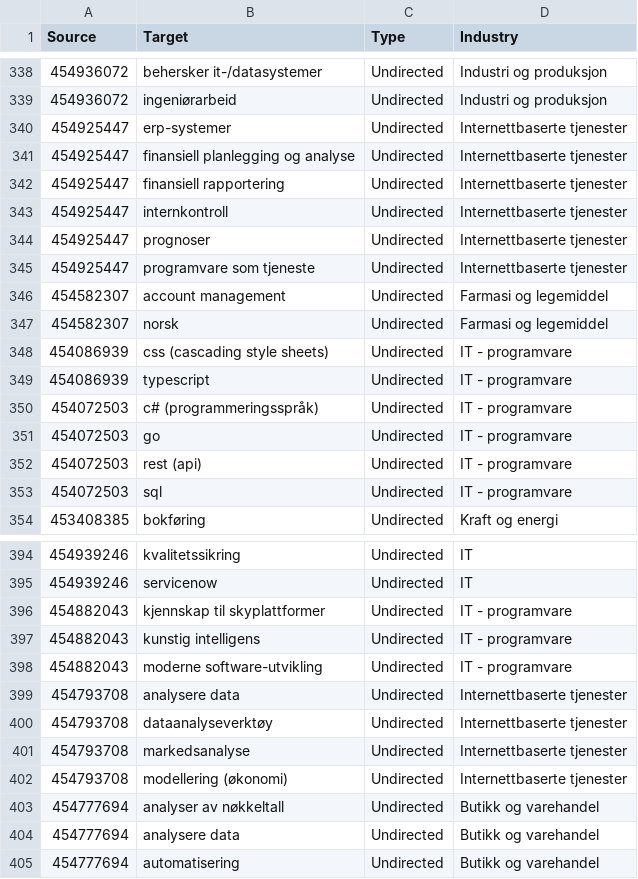
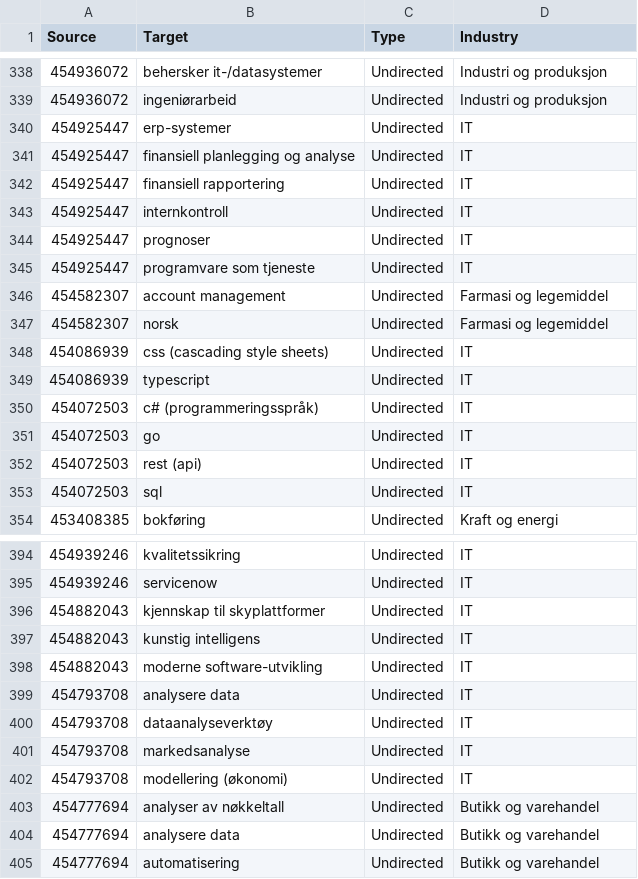
Before and after one commit to JakobOmdahl/finnjobs_manual_copy, a CSV file: data_edges_original_plan.csv, drawn as a sheet; only a part is shown, gaps mark what is left out; the diff covers the shown part only.

```diff
--- a/data_edges_original_plan.csv
+++ b/data_edges_original_plan.csv
@@ -339,16 +339,16 @@
 454936072,ingeniørarbeid,Undirected,Industri og produksjon
-454925447,erp-systemer,Undirected,Internettbaserte tjenester
-454925447,finansiell planlegging og analyse,Undirected,Internettbaserte tjenester
-454925447,finansiell rapportering,Undirected,Internettbaserte tjenester
-454925447,internkontroll,Undirected,Internettbaserte tjenester
-454925447,prognoser,Undirected,Internettbaserte tjenester
-454925447,programvare som tjeneste,Undirected,Internettbaserte tjenester
+454925447,erp-systemer,Undirected,IT
+454925447,finansiell planlegging og analyse,Undirected,IT
+454925447,finansiell rapportering,Undirected,IT
+454925447,internkontroll,Undirected,IT
+454925447,prognoser,Undirected,IT
+454925447,programvare som tjeneste,Undirected,IT
 454582307,account management,Undirected,Farmasi og legemiddel
 454582307,norsk,Undirected,Farmasi og legemiddel
-454086939,css (cascading style sheets),Undirected,IT - programvare
-454086939,typescript,Undirected,IT - programvare
-454072503,c# (programmeringsspråk),Undirected,IT - programvare
-454072503,go,Undirected,IT - programvare
-454072503,rest (api),Undirected,IT - programvare
-454072503,sql,Undirected,IT - programvare
+454086939,css (cascading style sheets),Undirected,IT
+454086939,typescript,Undirected,IT
+454072503,c# (programmeringsspråk),Undirected,IT
+454072503,go,Undirected,IT
+454072503,rest (api),Undirected,IT
+454072503,sql,Undirected,IT
 453408385,bokføring,Undirected,Kraft og energi
@@ -395,9 +395,9 @@
 454939246,servicenow,Undirected,IT
-454882043,kjennskap til skyplattformer,Undirected,IT - programvare
-454882043,kunstig intelligens,Undirected,IT - programvare
-454882043,moderne software-utvikling,Undirected,IT - programvare
-454793708,analysere data,Undirected,Internettbaserte tjenester
-454793708,dataanalyseverktøy,Undirected,Internettbaserte tjenester
-454793708,markedsanalyse,Undirected,Internettbaserte tjenester
-454793708,modellering (økonomi),Undirected,Internettbaserte tjenester
+454882043,kjennskap til skyplattformer,Undirected,IT
+454882043,kunstig intelligens,Undirected,IT
+454882043,moderne software-utvikling,Undirected,IT
+454793708,analysere data,Undirected,IT
+454793708,dataanalyseverktøy,Undirected,IT
+454793708,markedsanalyse,Undirected,IT
+454793708,modellering (økonomi),Undirected,IT
 454777694,analyser av nøkkeltall,Undirected,Butikk og varehandel
```
Also changed, not shown: 93 edited cells elsewhere in this file, data_node_skill_bridging.csv, data_nodes_original_plan.csv, 2 other files.
